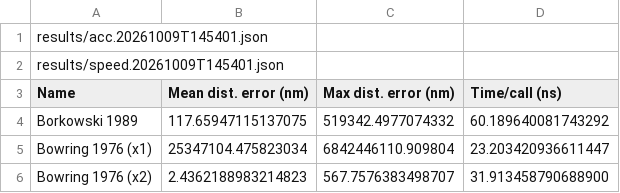
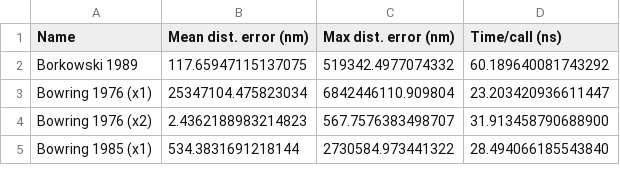
Before and after one commit to planet36/ecef-geodetic, a CSV file: results/20261009T145401/acc-speed.csv, drawn as a sheet; only a part is shown; the shorter side is filled out with more unchanged rows; the diff names each change by its address in the sheet, - before the commit and + after, or states it on an @@ line.

```diff
--- a/results/20261009T145401/acc-speed.csv
+++ b/results/20261009T145401/acc-speed.csv
-row 1: results/acc.20261009T145401.json
-row 2: results/speed.20261009T145401.json
```
Also changed, not shown: results/20261009T145401/acc-speed.filtered.csv, results/20261010T150508/acc-speed.csv, 9 other files.
